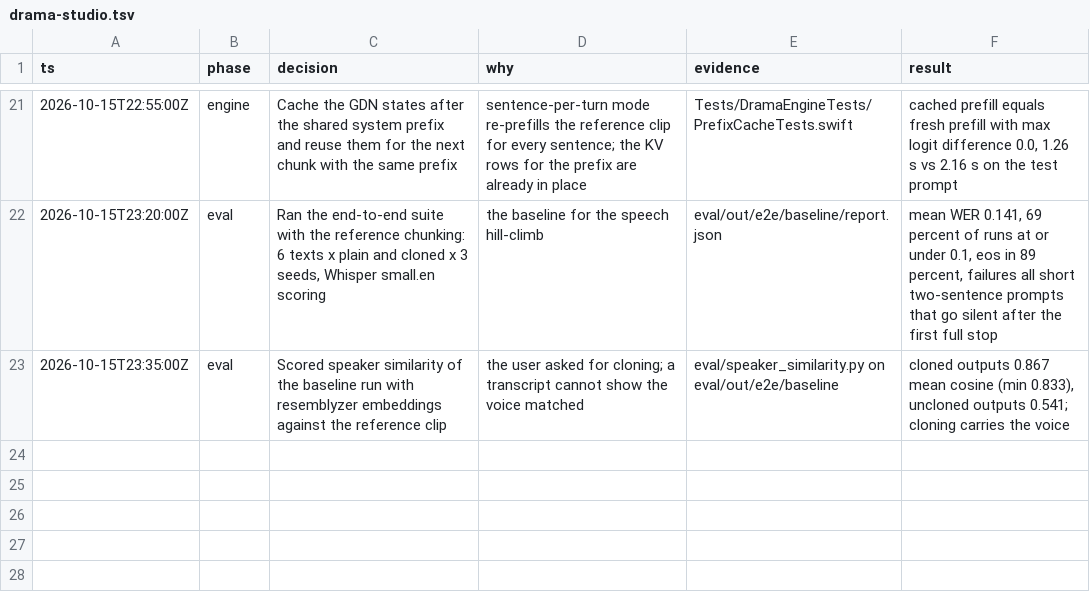
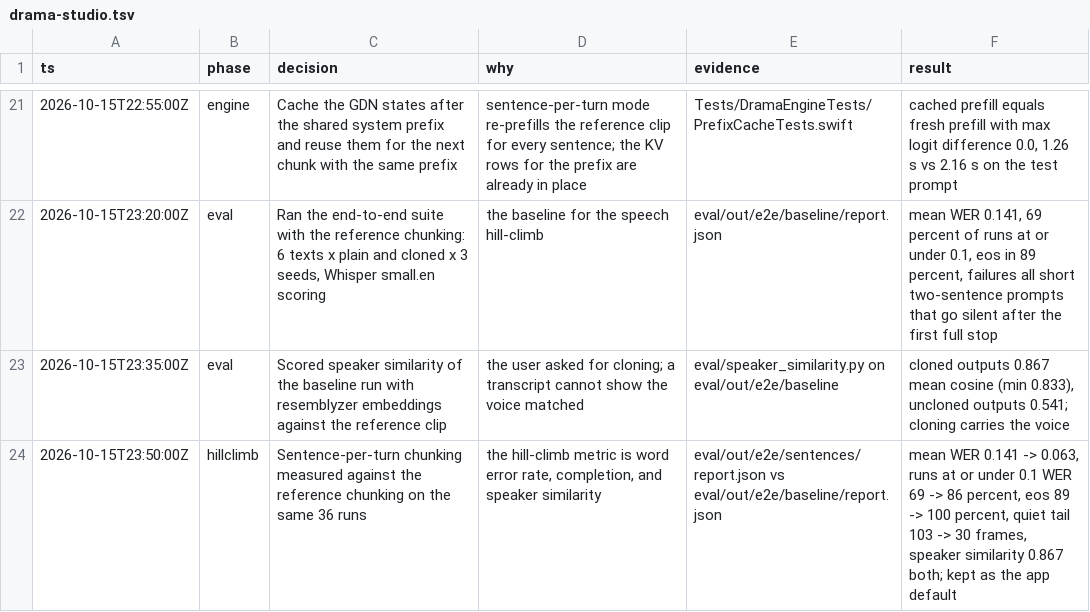
Before and after one commit to maralski/drama-studio, a TSV file: .audit/drama-studio.tsv, drawn as a sheet; only a part is shown, gaps mark what is left out; the diff names each change by its address in the sheet, - before the commit and + after, or states it on an @@ line.

```diff
--- a/.audit/drama-studio.tsv
+++ b/.audit/drama-studio.tsv
+row 24: 2026-10-15T23:50:00Z | hillclimb | Sentence-per-turn chunking measured against the reference chunking on the same 36 runs | the hill-climb metric is word error rate, completion, and speaker similarity | eval/out/e2e/sentences/report.json vs eval/out/e2e/baseline/report.json | mean WER 0.141 -> 0.063, runs at or under 0.1 WER 69 -> 86 percent, eos 89 -> 100 percent, quiet tail 103 -> 30 frames, speaker similarity 0.867 both; kept as the app default
```
Also changed, not shown: 2 other files.
